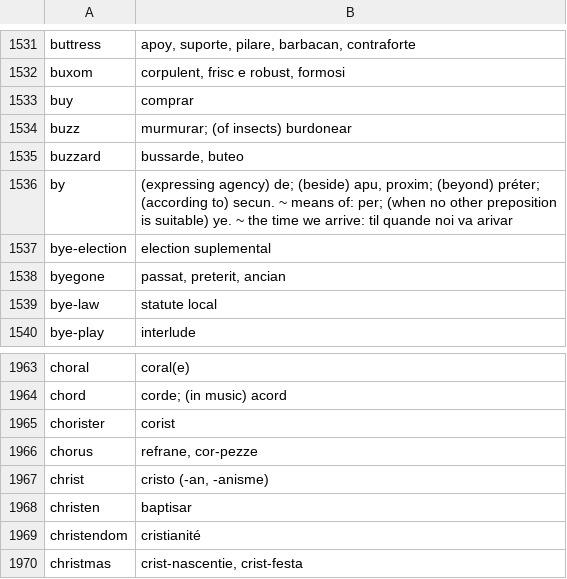
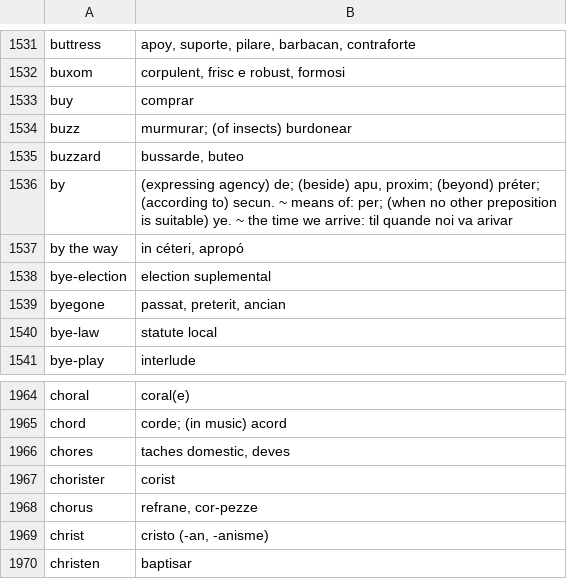
Before and after one commit to occidental-lang/dictionaries, a CSV file: data/en-ie.csv, drawn as a sheet; only a part is shown, gaps mark what is left out; the shorter side is filled out with more unchanged rows; the diff names each change by its address in the sheet, - before the commit and + after, or states it on an @@ line.

Commit message:
by the way, chores

```diff
--- a/data/en-ie.csv
+++ b/data/en-ie.csv
+row 1537: by the way | in céteri, apropó
+row 1966: chores | taches domestic, deves
```
